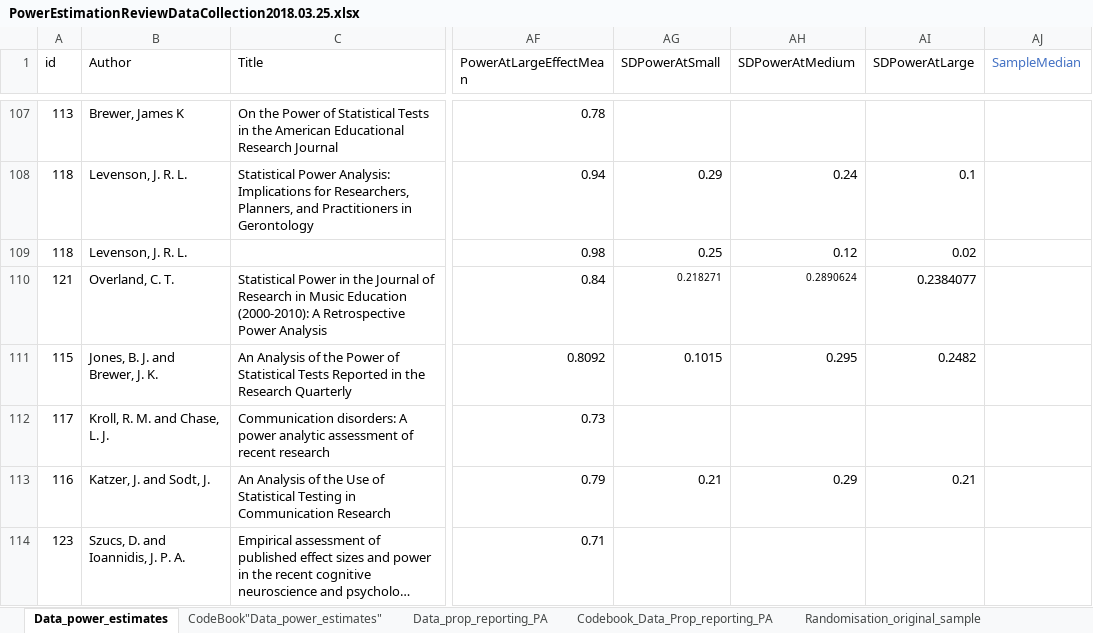
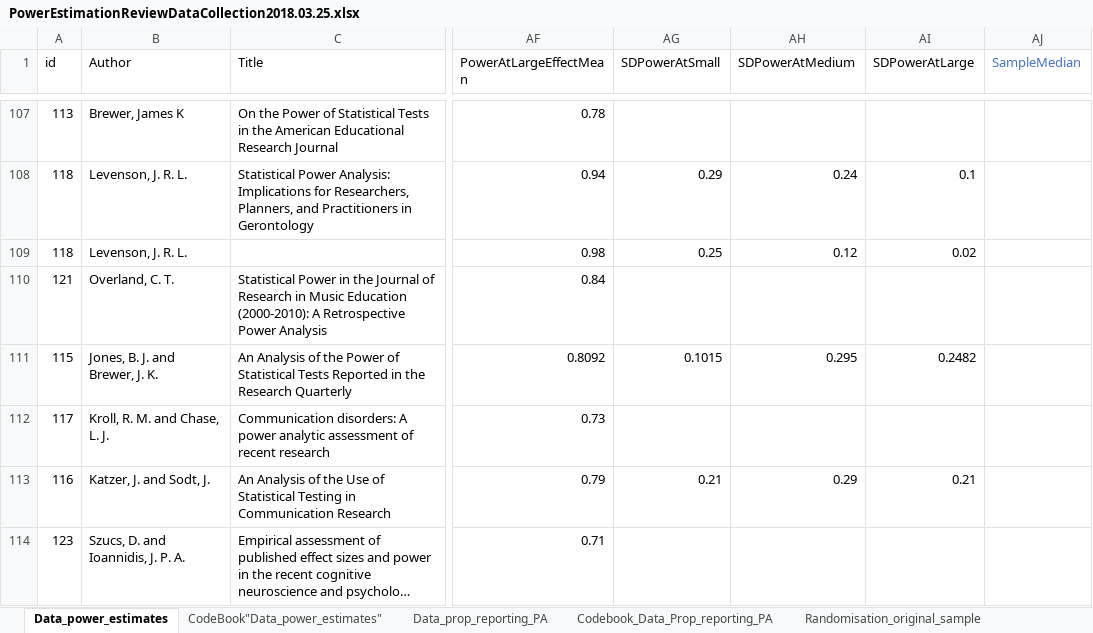
Before and after one commit to fsingletonthorn/MetaAnalysisOfPowerEstimationStudies, an Excel workbook: PowerEstimationReviewDataCollection2018.03.25.xlsx, sheet Data_power_estimates, drawn as a sheet; only a part is shown, gaps mark what is left out; long unchanged cells end in …; values as stored, in another font and other column widths than the file's, no borders; the diff covers the shown part only; the diff names each change by its address in the sheet, - before the commit and + after, or states it on an @@ line.

Commit message:
Playing around with fitting distributions for mean estiamtion purposes

```diff
--- a/PowerEstimationReviewDataCollection2018.03.25.xlsx (sheet Data_power_estimates)
+++ b/PowerEstimationReviewDataCollection2018.03.25.xlsx (sheet Data_power_estimates)
-AG110 (SDPowerAtSmall): 0.218271
+AG110 (SDPowerAtSmall): (empty)
-AH110 (SDPowerAtMedium): 0.2890624
+AH110 (SDPowerAtMedium): (empty)
-AI110 (SDPowerAtLarge): 0.2384077
+AI110 (SDPowerAtLarge): (empty)
```
Also changed, not shown: 24 edited cells elsewhere in this sheet, 2 other files.
